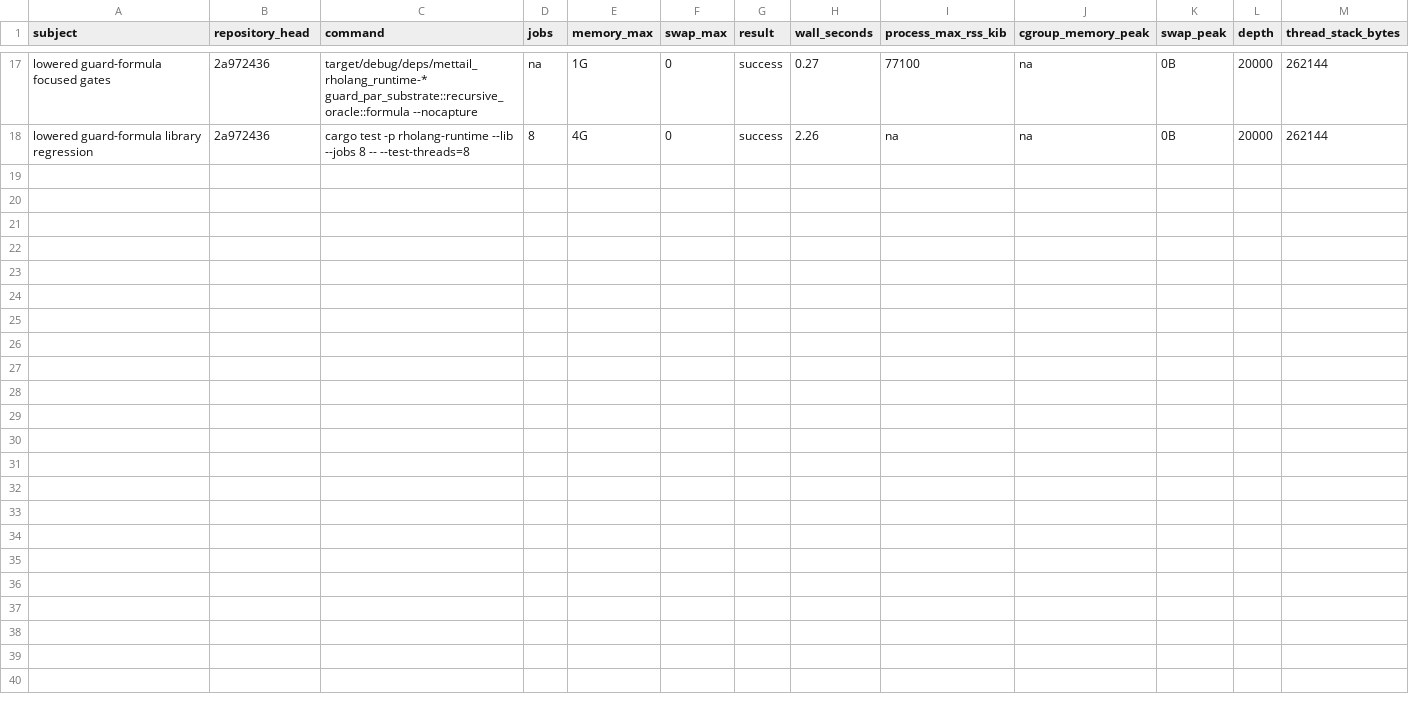
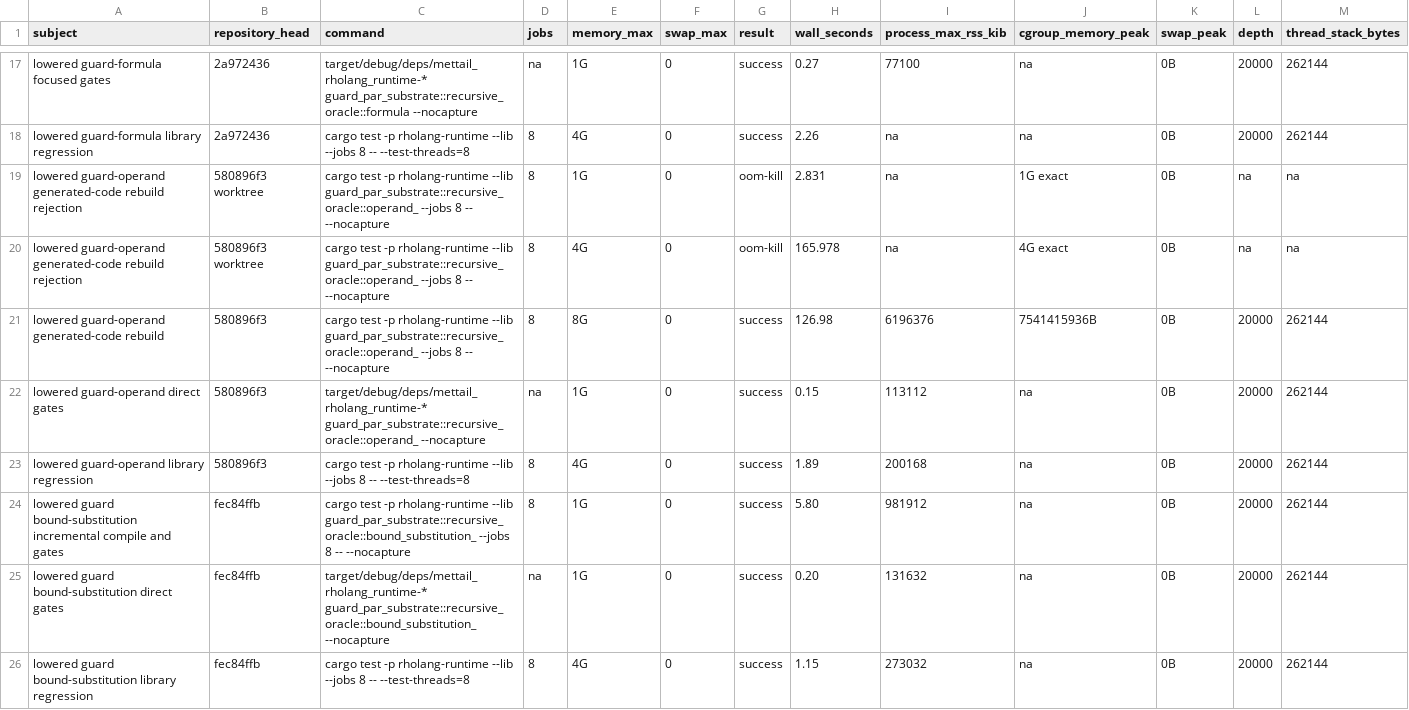
Before and after one commit to F1R3FLY-io/f1r3node-rust, a TSV file: docs/design/stack-safety/measurements/mettail-recursive-lifecycle-closure-2026-08-06.tsv, drawn as a sheet; only a part is shown, gaps mark what is left out; rows hold the shown columns only; the diff names each change by its address in the sheet, - before the commit and + after, or states it on an @@ line.

Commit message:
docs(stack-safety): record lowered guard closure

```diff
--- a/docs/design/stack-safety/measurements/mettail-recursive-lifecycle-closure-2026-08-06.tsv
+++ b/docs/design/stack-safety/measurements/mettail-recursive-lifecycle-closure-2026-08-06.tsv
+row 19: lowered guard-operand generated-code rebuild rejection | 580896f3 worktree | cargo test -p rholang-runtime --lib guard_par_substrate::recursive_oracle::operand_ --jobs 8 -- --nocapture | 8 | 1G | 0 | oom-kill | 2.831 | na | 1G exact | 0B | na | na
+row 20: lowered guard-operand generated-code rebuild rejection | 580896f3 worktree | cargo test -p rholang-runtime --lib guard_par_substrate::recursive_oracle::operand_ --jobs 8 -- --nocapture | 8 | 4G | 0 | oom-kill | 165.978 | na | 4G exact | 0B | na | na
+row 21: lowered guard-operand generated-code rebuild | 580896f3 | cargo test -p rholang-runtime --lib guard_par_substrate::recursive_oracle::operand_ --jobs 8 -- --nocapture | 8 | 8G | 0 | success | 126.98 | 6196376 | 7541415936B | 0B | 20000 | 262144
+row 22: lowered guard-operand direct gates | 580896f3 | target/debug/deps/mettail_rholang_runtime-* guard_par_substrate::recursive_oracle::operand_ --nocapture | na | 1G | 0 | success | 0.15 | 113112 | na | 0B | 20000 | 262144
+row 23: lowered guard-operand library regression | 580896f3 | cargo test -p rholang-runtime --lib --jobs 8 -- --test-threads=8 | 8 | 4G | 0 | success | 1.89 | 200168 | na | 0B | 20000 | 262144
+row 24: lowered guard bound-substitution incremental compile and gates | fec84ffb | cargo test -p rholang-runtime --lib guard_par_substrate::recursive_oracle::bound_substitution_ --jobs 8 -- --nocapture | 8 | 1G | 0 | success | 5.80 | 981912 | na | 0B | 20000 | 262144
+row 25: lowered guard bound-substitution direct gates | fec84ffb | target/debug/deps/mettail_rholang_runtime-* guard_par_substrate::recursive_oracle::bound_substitution_ --nocapture | na | 1G | 0 | success | 0.20 | 131632 | na | 0B | 20000 | 262144
+row 26: lowered guard bound-substitution library regression | fec84ffb | cargo test -p rholang-runtime --lib --jobs 8 -- --test-threads=8 | 8 | 4G | 0 | success | 1.15 | 273032 | na | 0B | 20000 | 262144
```
Also changed, not shown: 2 other files.
